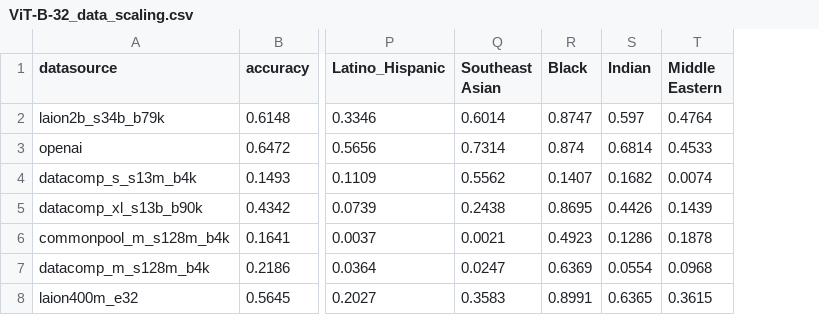
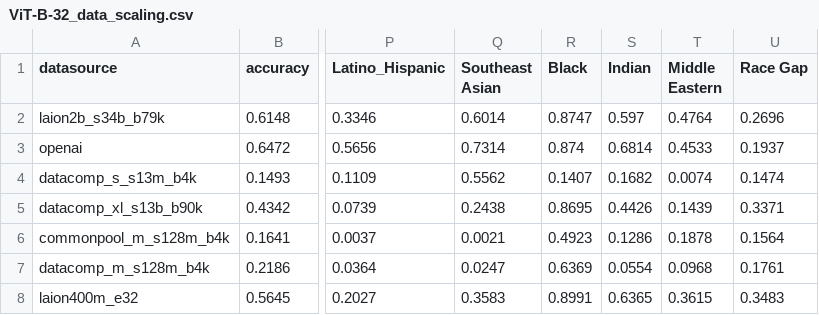
Before and after one commit to groovy-lizard/vlms_bias_explore, a CSV file: data/fairface/eda/Race_classification/age_race_gender/ViT-B-32_data_scaling.csv, drawn as a sheet; only a part is shown, gaps mark what is left out; the diff names each change by its address in the sheet, - before the commit and + after, or states it on an @@ line.

Commit message:
data scaling and top k analysis

```diff
--- a/data/fairface/eda/Race_classification/age_race_gender/ViT-B-32_data_scaling.csv
+++ b/data/fairface/eda/Race_classification/age_race_gender/ViT-B-32_data_scaling.csv
+column U (Race Gap), rows 2-8: 0.2696 | 0.1937 | 0.1474 | 0.3371 | 0.1564 | 0.1761 | 0.3483
```
Also changed, not shown: data/fairface/eda/Race_classification/age_race_gender/ViT-B-16_data_scaling.csv, data/fairface/eda/Race_classification/age_race_gender/ViT-B-16_top_k_analysis.csv, 14 other files.
